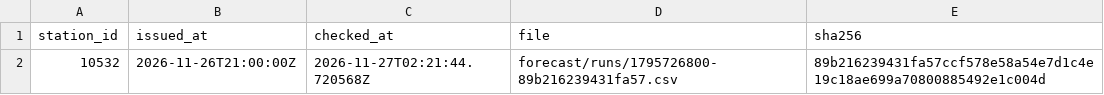
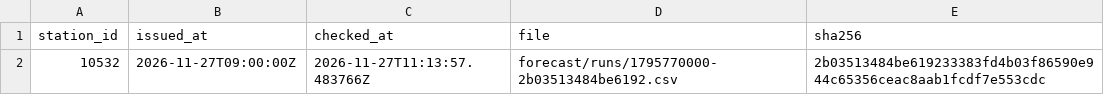
Before and after one commit to jandkeller/giessen-weather-data, a CSV file: site/forecast/latest.csv, drawn as a sheet.

```diff
--- a/site/forecast/latest.csv
+++ b/site/forecast/latest.csv
@@ -1,2 +1,2 @@
 station_id,issued_at,checked_at,file,sha256
-10532,2026-11-26T21:00:00Z,2026-11-27T02:21:44.720568Z,forecast/runs/1795726800-89b216239431fa57.csv,89b216239431fa57ccf578e58a54e7d1c4e19c18ae699a70800885492e1c004d
+10532,2026-11-27T09:00:00Z,2026-11-27T11:13:57.483766Z,forecast/runs/1795770000-2b03513484be6192.csv,2b03513484be619233383fd4b03f86590e944c65356ceac8aab1fcdf7e553cdc
```
Also changed, not shown: site/hours/2026-11.csv, site/manifest.csv, 4 other files.
